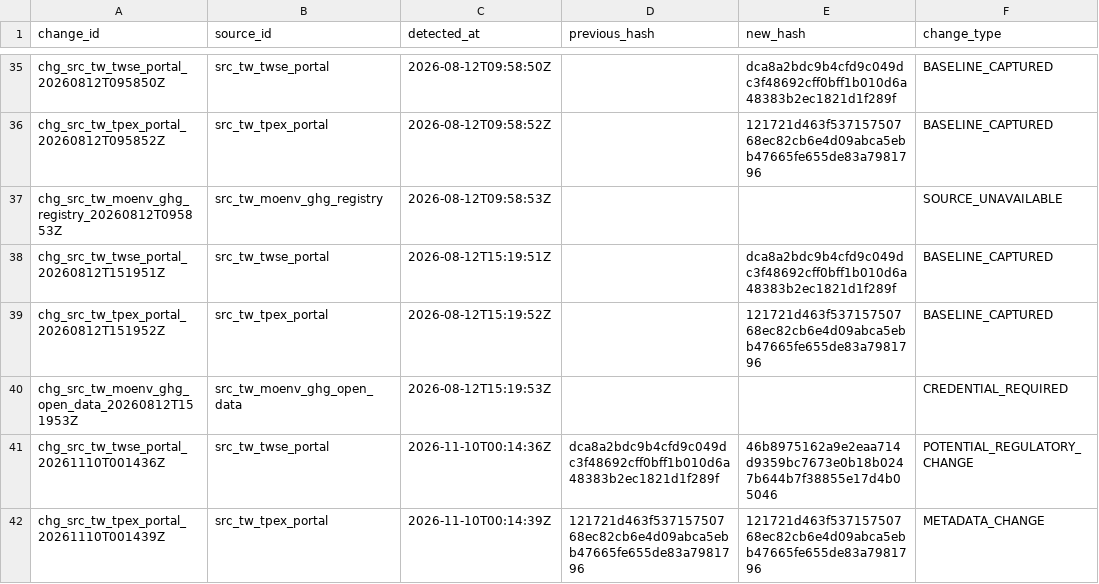
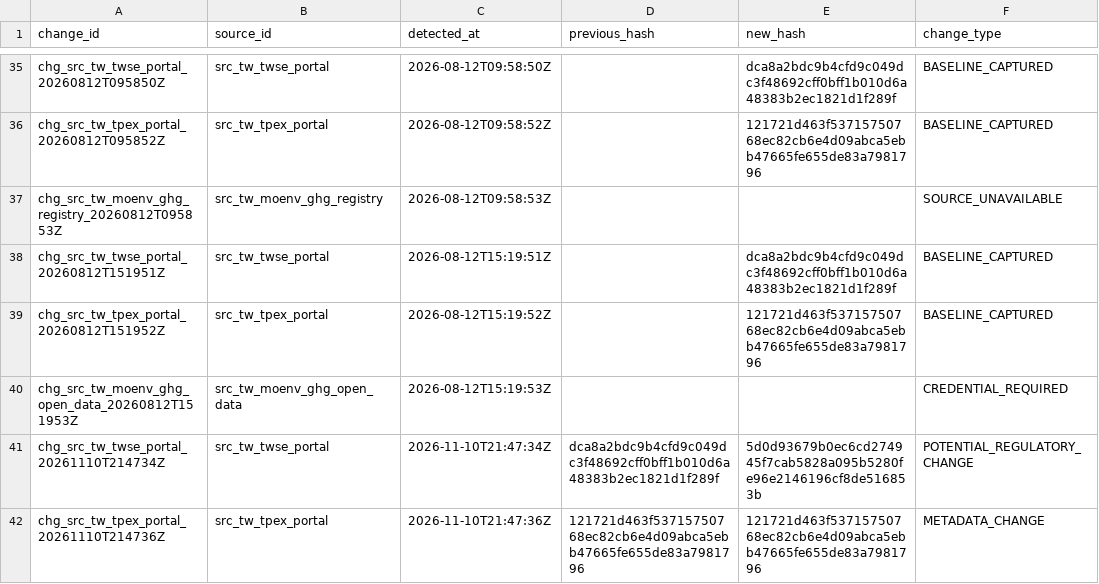
Before and after one commit to Ting-En-Chien/carbon-evidence-ledger-tw, a CSV file: data/regulatory/regulatory_change_log.csv, drawn as a sheet; only a part is shown, gaps mark what is left out; the diff names each change by its address in the sheet, - before the commit and + after, or states it on an @@ line.

```diff
--- a/data/regulatory/regulatory_change_log.csv
+++ b/data/regulatory/regulatory_change_log.csv
-A41 (change_id): chg_src_tw_twse_portal_20261110T001436Z
+A41 (change_id): chg_src_tw_twse_portal_20261110T214734Z
-C41 (detected_at): 2026-11-10T00:14:36Z
+C41 (detected_at): 2026-11-10T21:47:34Z
-E41 (new_hash): 46b8975162a9e2eaa714d9359bc7673e0b18b0247b644b7f38855e17d4b05046
+E41 (new_hash): 5d0d93679b0ec6cd274945f7cab5828a095b5280fe96e2146196cf8de516853b
-A42 (change_id): chg_src_tw_tpex_portal_20261110T001439Z
+A42 (change_id): chg_src_tw_tpex_portal_20261110T214736Z
-C42 (detected_at): 2026-11-10T00:14:39Z
+C42 (detected_at): 2026-11-10T21:47:36Z
```
Also changed, not shown: data/regulatory/source_freshness_state.csv, 3 other files.
